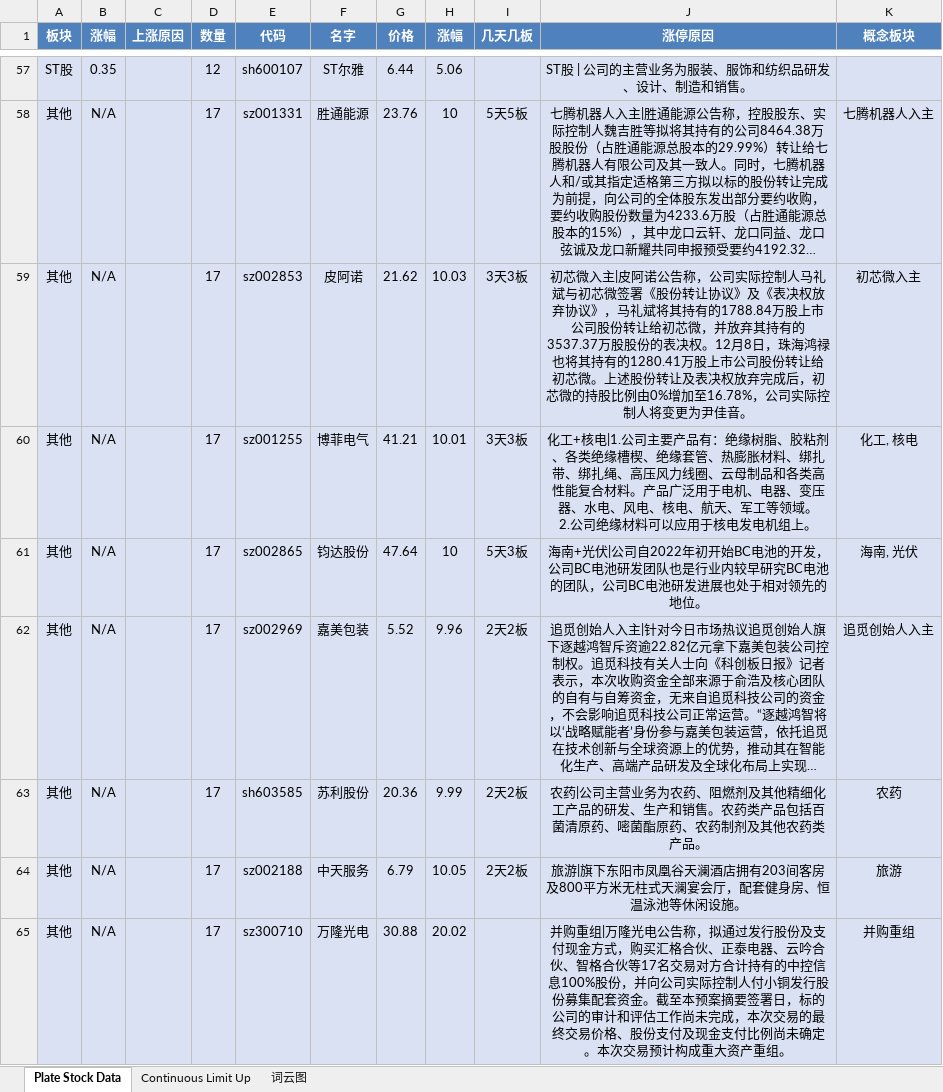
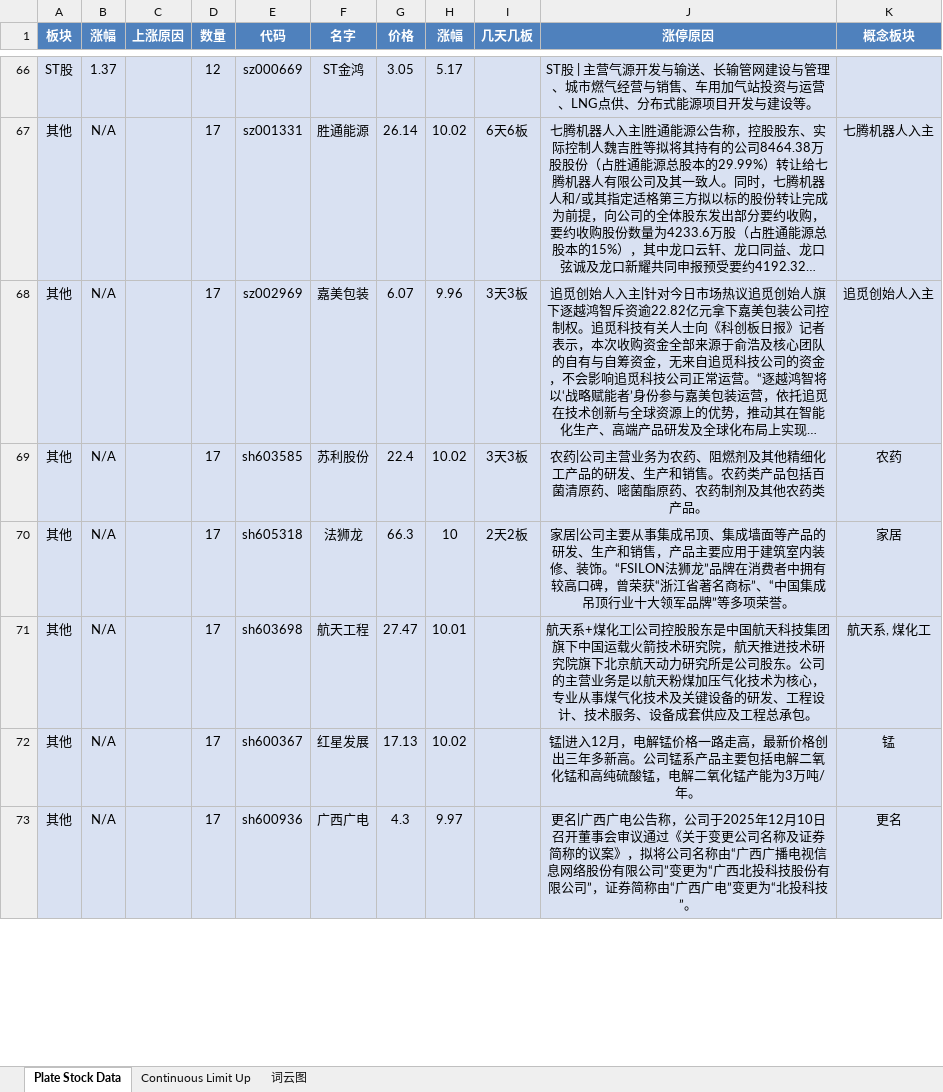
Before and after one commit to mengkai666/tag_wordcloud, an Excel workbook: stock_data1.xlsx, sheet Plate Stock Data, drawn as a sheet; only a part is shown, gaps mark what is left out; long unchanged cells end in …; values as stored, in another font and other column widths than the file's, no borders; removed rows and columns are numbered as before the commit, all else as after; ↵ is a line break in a cell; the diff covers the shown part only; the diff names each change by its address in the sheet, - before the commit and + after, or states it on an @@ line.

```diff
--- a/stock_data1.xlsx (sheet Plate Stock Data)
+++ b/stock_data1.xlsx (sheet Plate Stock Data)
-B66 (涨幅): 0.35
+B66 (涨幅): 1.37
-E66 (代码): sh600107
+E66 (代码): sz000669
-F66 (名字): ST尔雅
+F66 (名字): ST金鸿
-G66 (价格): 6.44
+G66 (价格): 3.05
-H66 (涨幅): 5.06
+H66 (涨幅): 5.17
-J66 (涨停原因): ST股 | 公司的主营业务为服装、服饰和纺织品研发、设计、制造和销售。
+J66 (涨停原因): ST股 | 主营气源开发与输送、长输管网建设与管理、城市燃气经营与销售、车用加气站投资与运营、LNG点供、分布式能源项目开发与建设等。
-G67 (价格): 23.76
+G67 (价格): 26.14
-H67 (涨幅): 10
+H67 (涨幅): 10.02
-I67 (几天几板): 5天5板
+I67 (几天几板): 6天6板
-row 59: 其他 | N/A |  | 17 | sz002853 | 皮阿诺 | 21.62 | 10.03 | 3天3板 | 初芯微入主|皮阿诺公告称，公司实际控制人马礼斌与初芯微签署《股份转让协议》及《表决权放弃协议》，马礼斌将其持有的1788.84万股上市公司股份转让给初芯微，并放弃其持有的3537.37万股股份的表决权。12月8日，珠海鸿禄也将其持有的1280.41万股上市公司股份转让给初芯微。上述股份转让及表决权放弃完成后，初芯微的持股比例由0%增加至16.78%，公司实际控制人将变更为尹佳音。 | 初芯微入主
-row 60: 其他 | N/A |  | 17 | sz001255 | 博菲电气 | 41.21 | 10.01 | 3天3板 | 化工+核电|1.公司主要产品有：绝缘树脂、胶粘剂、各类绝缘槽楔、绝缘套管、热膨胀材料、绑扎带、绑扎绳、高压风力线圈、云母制品和各类高性能复合材料。产品广泛用于电机、电器、变压器、水电、风电、核电、航天、军工等领域。 ↵ 2.公司绝缘材料可以应用于核电发电机组上。 | 化工, 核电
-row 61: 其他 | N/A |  | 17 | sz002865 | 钧达股份 | 47.64 | 10 | 5天3板 | 海南+光伏|公司自2022年初开始BC电池的开发，公司BC电池研发团队也是行业内较早研究BC电池的团队，公司BC电池研发进展也处于相对领先的地位。 | 海南, 光伏
-G68 (价格): 5.52
+G68 (价格): 6.07
-I68:I69 (几天几板): 2天2板
+I68:I69 (几天几板): 3天3板
-G69 (价格): 20.36
+G69 (价格): 22.4
-H69 (涨幅): 9.99
+H69 (涨幅): 10.02
-E70 (代码): sz002188
+E70 (代码): sh605318
-F70 (名字): 中天服务
+F70 (名字): 法狮龙
-G70 (价格): 6.79
+G70 (价格): 66.3
-H70 (涨幅): 10.05
+H70 (涨幅): 10
-J70 (涨停原因): 旅游|旗下东阳市凤凰谷天澜酒店拥有203间客房及800平方米无柱式天澜宴会厅，配套健身房、恒温泳池等休闲设施。
+J70 (涨停原因): 家居|公司主要从事集成吊顶、集成墙面等产品的研发、生产和销售，产品主要应用于建筑室内装修、装饰。“FSILON法狮龙”品牌在消费者中拥有较高口碑，曾荣获“浙江省著名商标”、“中国集成吊顶行业十大领军品牌”等多项荣誉。
-K70 (概念板块): 旅游
+K70 (概念板块): 家居
+row 71: 其他 | N/A |  | 17 | sh603698 | 航天工程 | 27.47 | 10.01 |  | 航天系+煤化工|公司控股股东是中国航天科技集团旗下中国运载火箭技术研究院，航天推进技术研究院旗下北京航天动力研究所是公司股东。公司的主营业务是以航天粉煤加压气化技术为核心，专业从事煤气化技术及关键设备的研发、工程设计、技术服务、设备成套供应及工程总承包。 | 航天系, 煤化工
-E72 (代码): sz300710
+E72 (代码): sh600367
-F72 (名字): 万隆光电
+F72 (名字): 红星发展
-G72 (价格): 30.88
+G72 (价格): 17.13
-H72 (涨幅): 20.02
+H72 (涨幅): 10.02
-J72 (涨停原因): 并购重组|万隆光电公告称，拟通过发行股份及支付现金方式，购买汇格合伙、正泰电器、云吟合伙、智格合伙等17名交易对方合计持有的中控信息100%股份，并向公司实际控制人付小铜发行股份募集配套资金。截至本预案摘要签署日，标的公司的审计和评估工作尚未完成，本次交易的最终交易价格、股份支付及现金支付比例尚未确定。本次交易预计构成重大资产重组。
+J72 (涨停原因): 锰|进入12月，电解锰价格一路走高，最新价格创出三年多新高。公司锰系产品主要包括电解二氧化锰和高纯硫酸锰，电解二氧化锰产能为3万吨/年。
-K72 (概念板块): 并购重组
+K72 (概念板块): 锰
+row 73: 其他 | N/A |  | 17 | sh600936 | 广西广电 | 4.3 | 9.97 |  | 更名|广西广电公告称，公司于2025年12月10日召开董事会审议通过《关于变更公司名称及证券简称的议案》，拟将公司名称由“广西广播电视信息网络股份有限公司”变更为“广西北投科技股份有限公司”，证券简称由“广西广电”变更为“北投科技”。 | 更名
```
Also changed, not shown: 57 added rows, 47 removed rows and 87 edited cells elsewhere in this sheet, sheet Continuous Limit Up, charts or pictures, HotStock_Top20.xlsx, 2 other files.
